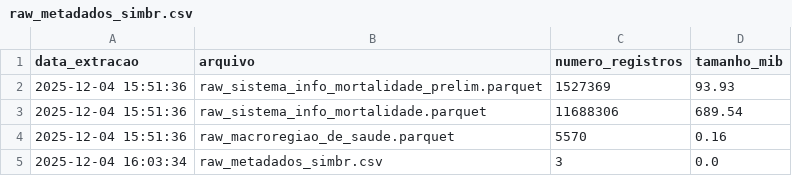
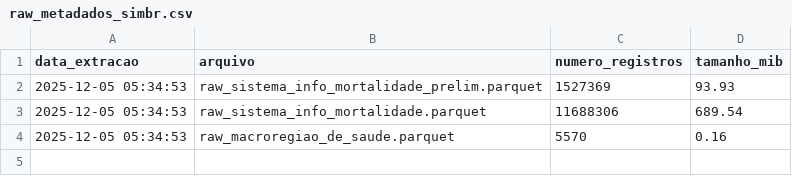
Before and after one commit to rafa-trindade/kaggle-datahub, a CSV file: data/raw/raw_metadados_simbr.csv, drawn as a sheet.

```diff
--- a/data/raw/raw_metadados_simbr.csv
+++ b/data/raw/raw_metadados_simbr.csv
@@ -1,5 +1,4 @@
 data_extracao,arquivo,numero_registros,tamanho_mib
-2025-12-04 15:51:36,raw_sistema_info_mortalidade_prelim.parquet,1527369,93.93
-2025-12-04 15:51:36,raw_sistema_info_mortalidade.parquet,11688306,689.54
-2025-12-04 15:51:36,raw_macroregiao_de_saude.parquet,5570,0.16
-2025-12-04 16:03:34,raw_metadados_simbr.csv,3,0.0
+2025-12-05 05:34:53,raw_sistema_info_mortalidade_prelim.parquet,1527369,93.93
+2025-12-05 05:34:53,raw_sistema_info_mortalidade.parquet,11688306,689.54
+2025-12-05 05:34:53,raw_macroregiao_de_saude.parquet,5570,0.16
```
Also changed, not shown: 5 other files.
